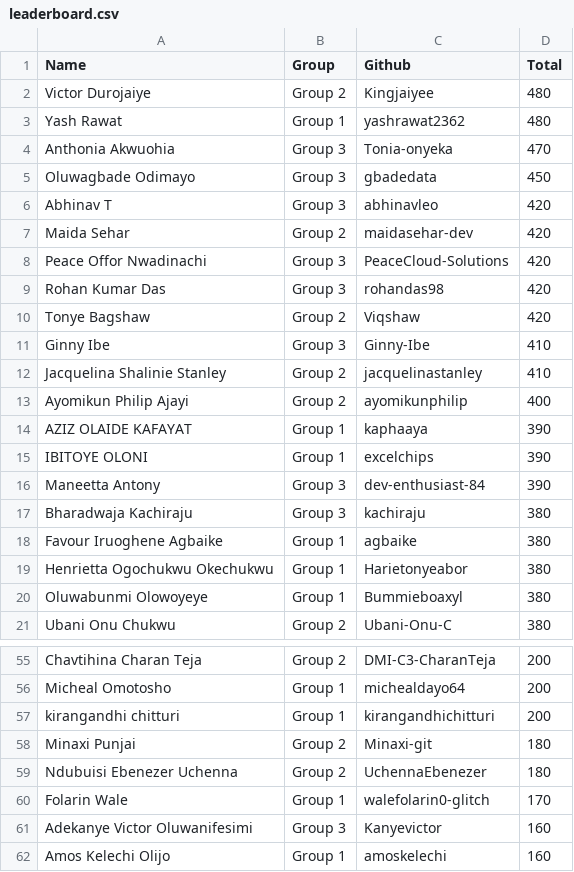
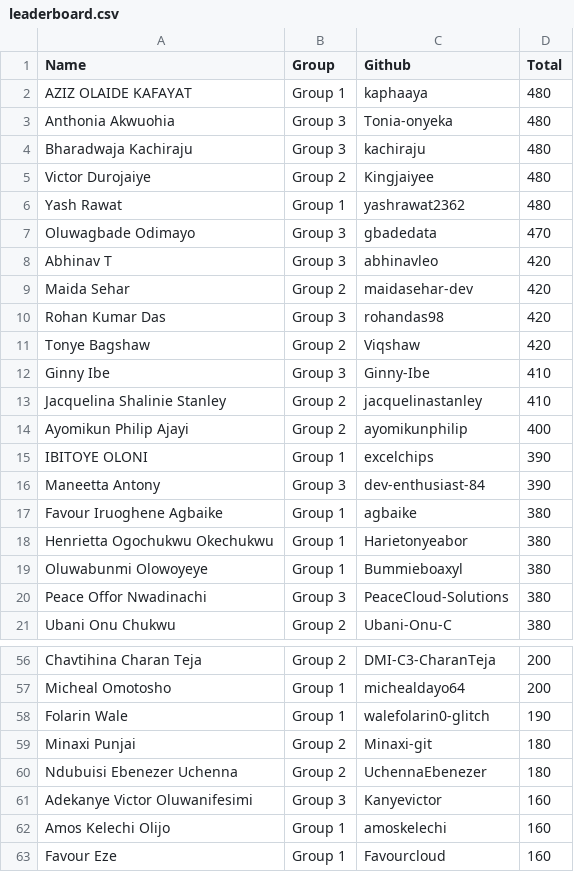
Before and after one commit to pravinmishraaws/dmi.pravinmishra.com, a CSV file: data/leaderboard.csv, drawn as a sheet; only a part is shown, gaps mark what is left out; the shorter side is filled out with more unchanged rows; the diff covers the shown part only.

Commit message:
Update leaderboard + badge pages — automated review run 2026-07-18T13:29:23+00:00

```diff
--- a/data/leaderboard.csv
+++ b/data/leaderboard.csv
@@ -1,9 +1,10 @@
 Name,Group,Github,Total
+AZIZ OLAIDE KAFAYAT,Group 1,kaphaaya,480
+Anthonia Akwuohia,Group 3,Tonia-onyeka,480
+Bharadwaja Kachiraju,Group 3,kachiraju,480
 Victor Durojaiye,Group 2,Kingjaiyee,480
 Yash Rawat,Group 1,yashrawat2362,480
-Anthonia Akwuohia,Group 3,Tonia-onyeka,470
-Oluwagbade Odimayo,Group 3,gbadedata,450
+Oluwagbade Odimayo,Group 3,gbadedata,470
 Abhinav T,Group 3,abhinavleo,420
 Maida Sehar,Group 2,maidasehar-dev,420
-Peace Offor Nwadinachi,Group 3,PeaceCloud-Solutions,420
 Rohan Kumar Das,Group 3,rohandas98,420
@@ -13,6 +14,4 @@ Jacquelina Shalinie Stanley,Group 2,jacquelinastanley,410
 Ayomikun Philip Ajayi,Group 2,ayomikunphilip,400
-AZIZ OLAIDE KAFAYAT,Group 1,kaphaaya,390
 IBITOYE OLONI,Group 1,excelchips,390
 Maneetta Antony,Group 3,dev-enthusiast-84,390
-Bharadwaja Kachiraju,Group 3,kachiraju,380
 Favour Iruoghene Agbaike,Group 1,agbaike,380
@@ -20,2 +19,3 @@ Henrietta Ogochukwu Okechukwu,Group 1,Harietonyeabor,380
 Oluwabunmi Olowoyeye,Group 1,Bummieboaxyl,380
+Peace Offor Nwadinachi,Group 3,PeaceCloud-Solutions,380
 Ubani Onu Chukwu,Group 2,Ubani-Onu-C,380
@@ -56,6 +57,5 @@ Chavtihina Charan Teja,Group 2,DMI-C3-CharanTeja,200
 Micheal Omotosho,Group 1,michealdayo64,200
-kirangandhi chitturi,Group 1,kirangandhichitturi,200
+Folarin Wale,Group 1,walefolarin0-glitch,190
 Minaxi Punjai,Group 2,Minaxi-git,180
 Ndubuisi Ebenezer Uchenna,Group 2,UchennaEbenezer,180
-Folarin Wale,Group 1,walefolarin0-glitch,170
 Adekanye Victor Oluwanifesimi,Group 3,Kanyevictor,160
```
Also changed, not shown: 6 added rows and 5 removed rows elsewhere in this file, 31 other files.
